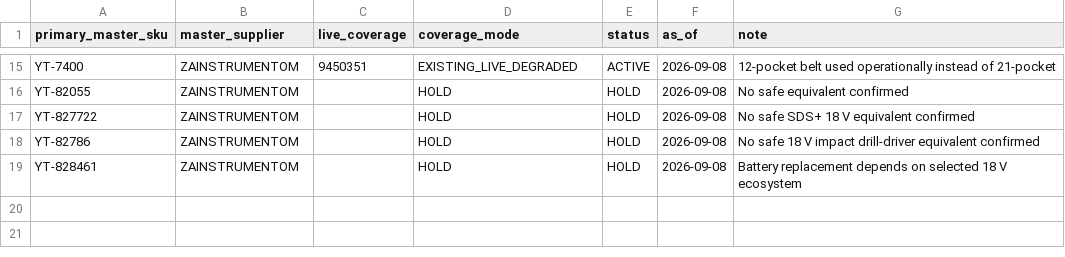
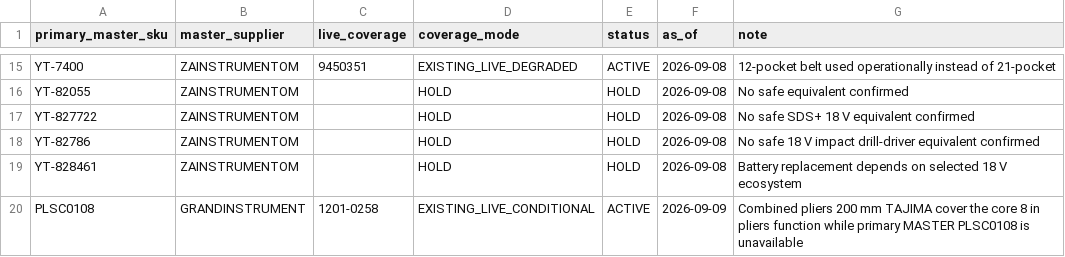
Before and after one commit to yuriimitiaiev-coder/talpa-golden1000-feed-prod, a CSV file: sources/master_live_substitutes.csv, drawn as a sheet; only a part is shown, gaps mark what is left out; the diff names each change by its address in the sheet, - before the commit and + after, or states it on an @@ line.

Commit message:
Golden1000: rotate unexpected unavailable SKU

```diff
--- a/sources/master_live_substitutes.csv
+++ b/sources/master_live_substitutes.csv
+row 20: PLSC0108 | GRANDINSTRUMENT | 1201-0258 | EXISTING_LIVE_CONDITIONAL | ACTIVE | 2026-09-09 | Combined pliers 200 mm TAJIMA cover the core 8 in pliers function while primary MASTER PLSC0108 is unavailable
```
Also changed, not shown: pool/catalog_pool_04.csv, pool/catalog_pool_10.csv.
